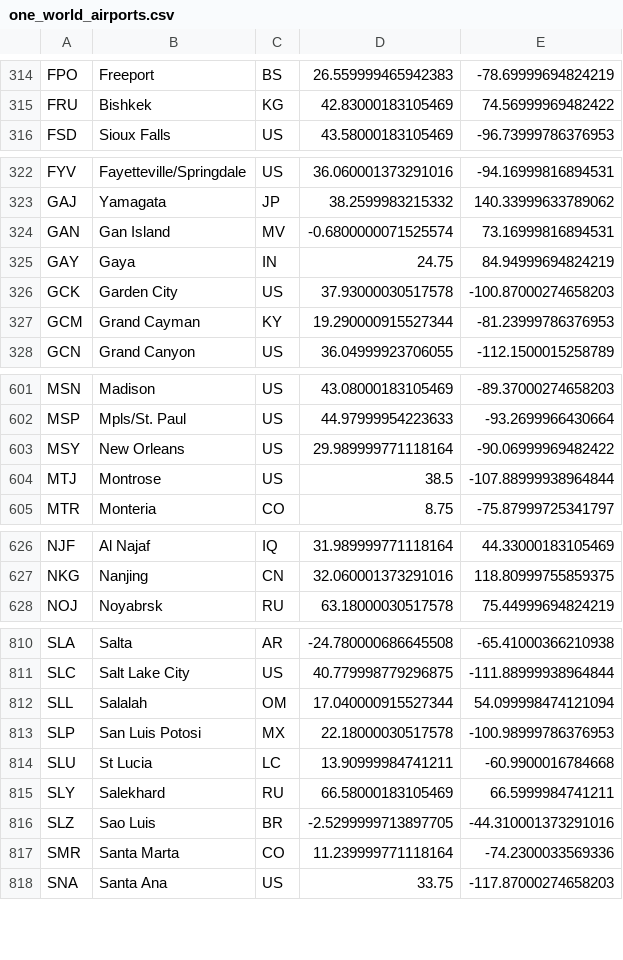
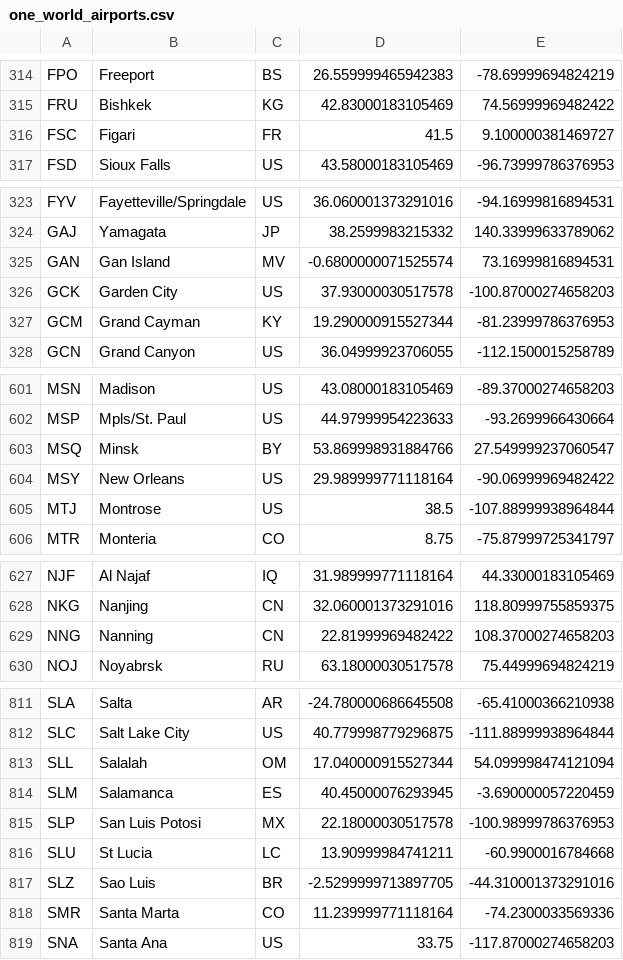
Before and after one commit to robsad/AwardRoutes2, a CSV file: app/src/main/res/raw/one_world_airports.csv, drawn as a sheet; only a part is shown, gaps mark what is left out; the diff covers the shown part only.

```diff
--- a/app/src/main/res/raw/one_world_airports.csv
+++ b/app/src/main/res/raw/one_world_airports.csv
@@ -315,2 +315,3 @@ FPO;Freeport;BS;26.559999465942383;-78.69999694824219
 FRU;Bishkek;KG;42.83000183105469;74.56999969482422
+FSC;Figari;FR;41.5;9.100000381469727
 FSD;Sioux Falls;US;43.58000183105469;-96.73999786376953
@@ -324,3 +325,2 @@ GAJ;Yamagata;JP;38.2599983215332;140.33999633789062
 GAN;Gan Island;MV;-0.6800000071525574;73.16999816894531
-GAY;Gaya;IN;24.75;84.94999694824219
 GCK;Garden City;US;37.93000030517578;-100.87000274658203
@@ -602,2 +602,3 @@ MSN;Madison;US;43.08000183105469;-89.37000274658203
 MSP;Mpls/St. Paul;US;44.97999954223633;-93.2699966430664
+MSQ;Minsk;BY;53.869998931884766;27.549999237060547
 MSY;New Orleans;US;29.989999771118164;-90.06999969482422
@@ -627,2 +628,3 @@ NJF;Al Najaf;IQ;31.989999771118164;44.33000183105469
 NKG;Nanjing;CN;32.060001373291016;118.80999755859375
+NNG;Nanning;CN;22.81999969482422;108.37000274658203
 NOJ;Noyabrsk;RU;63.18000030517578;75.44999694824219
@@ -812,5 +813,5 @@ SLC;Salt Lake City;US;40.779998779296875;-111.88999938964844
 SLL;Salalah;OM;17.040000915527344;54.099998474121094
+SLM;Salamanca;ES;40.45000076293945;-3.690000057220459
 SLP;San Luis Potosi;MX;22.18000030517578;-100.98999786376953
 SLU;St Lucia;LC;13.90999984741211;-60.9900016784668
-SLY;Salekhard;RU;66.58000183105469;66.5999984741211
 SLZ;Sao Luis;BR;-2.5299999713897705;-44.310001373291016
```
Also changed, not shown: 1 added row and 1 removed row elsewhere in this file, app/src/main/res/raw/one_world_connections.csv, app/src/main/res/raw/star_alliance_airports.csv, 10 other files.
